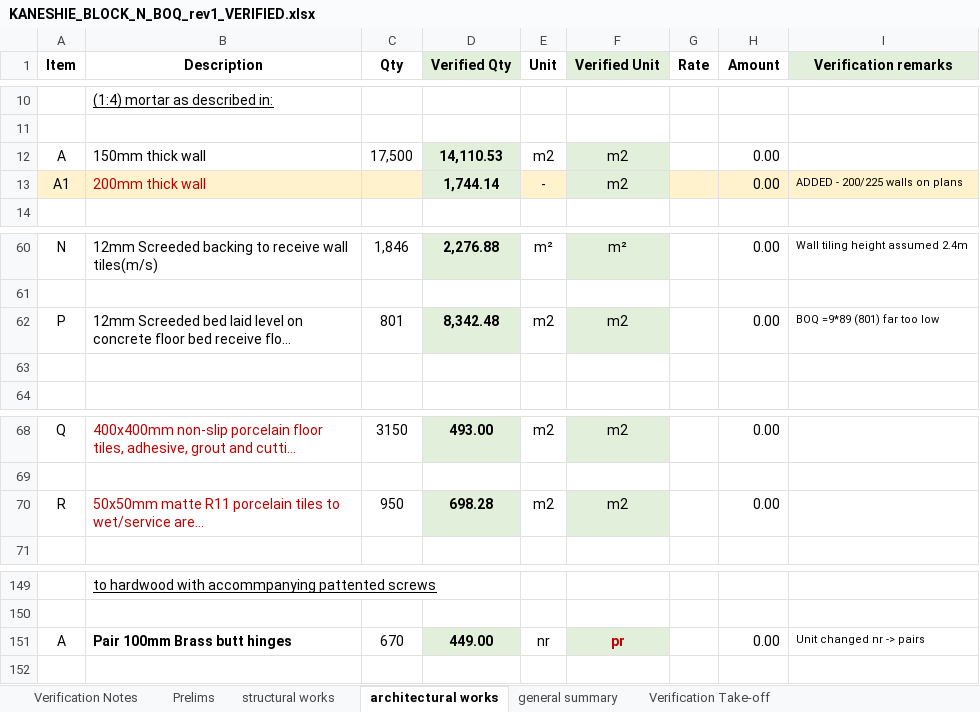
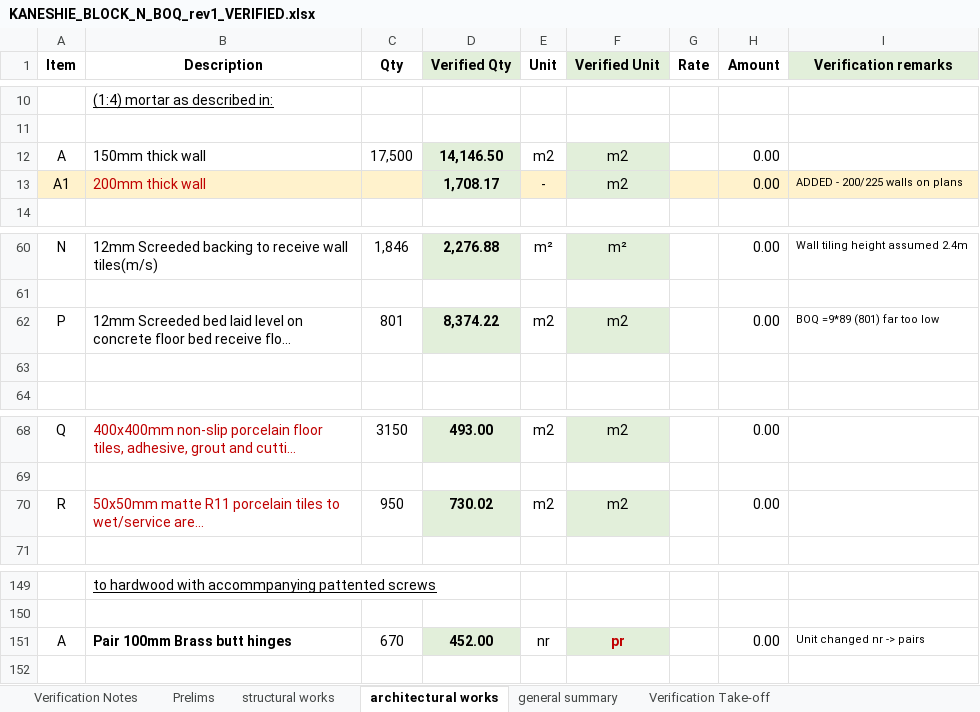
Before and after one commit to OnukpaTay/OnukpaTay, an Excel workbook: KANESHIE_BLOCK_N_BOQ_rev1_VERIFIED.xlsx, sheet architectural works, drawn as a sheet; only a part is shown, gaps mark what is left out; long unchanged cells end in …; values as stored, in another font and other column widths than the file's, no borders; the diff names each change by its address in the sheet, - before the commit and + after, or states it on an @@ line.

```diff
--- a/KANESHIE_BLOCK_N_BOQ_rev1_VERIFIED.xlsx (sheet architectural works)
+++ b/KANESHIE_BLOCK_N_BOQ_rev1_VERIFIED.xlsx (sheet architectural works)
-D12 (Verified Qty): 14,110.53
+D12 (Verified Qty): 14,146.50
-D13 (Verified Qty): 1,744.14
+D13 (Verified Qty): 1,708.17
-D62 (Verified Qty): 8,342.48
+D62 (Verified Qty): 8,374.22
-D70 (Verified Qty): 698.28
+D70 (Verified Qty): 730.02
-D151 (Verified Qty): 449.00
+D151 (Verified Qty): 452.00
```
Also changed, not shown: sheet Verification Take-off, sheet structural works, 1 other file.
